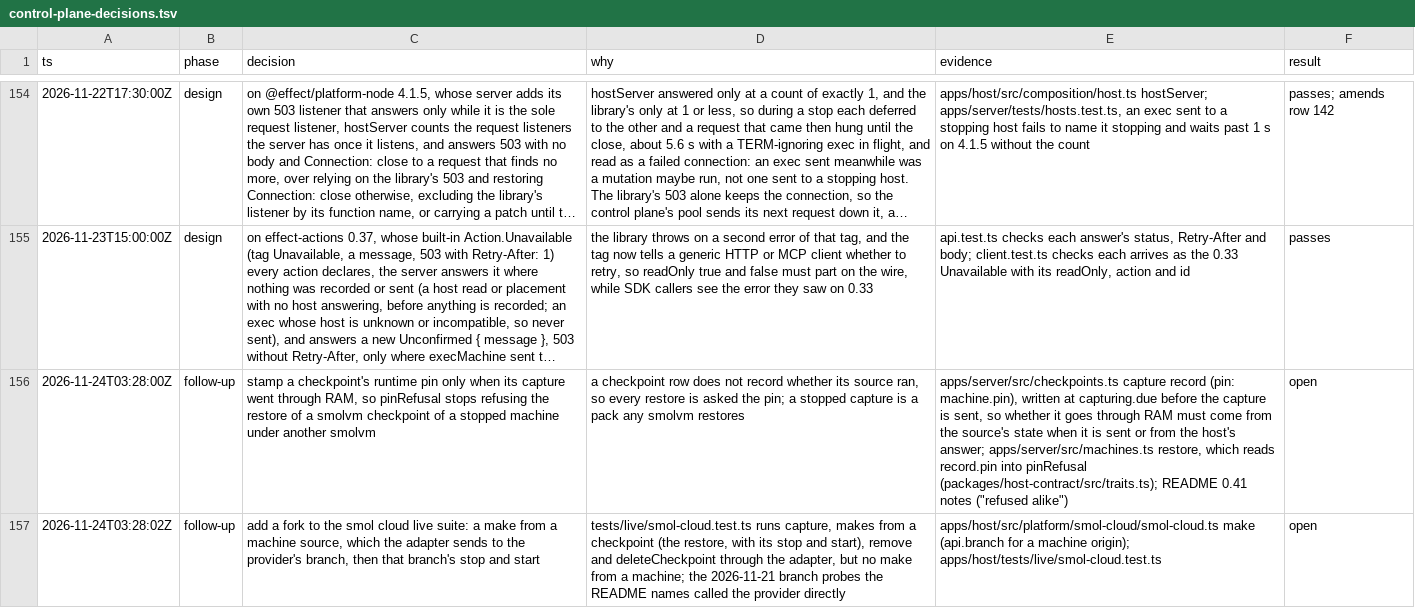
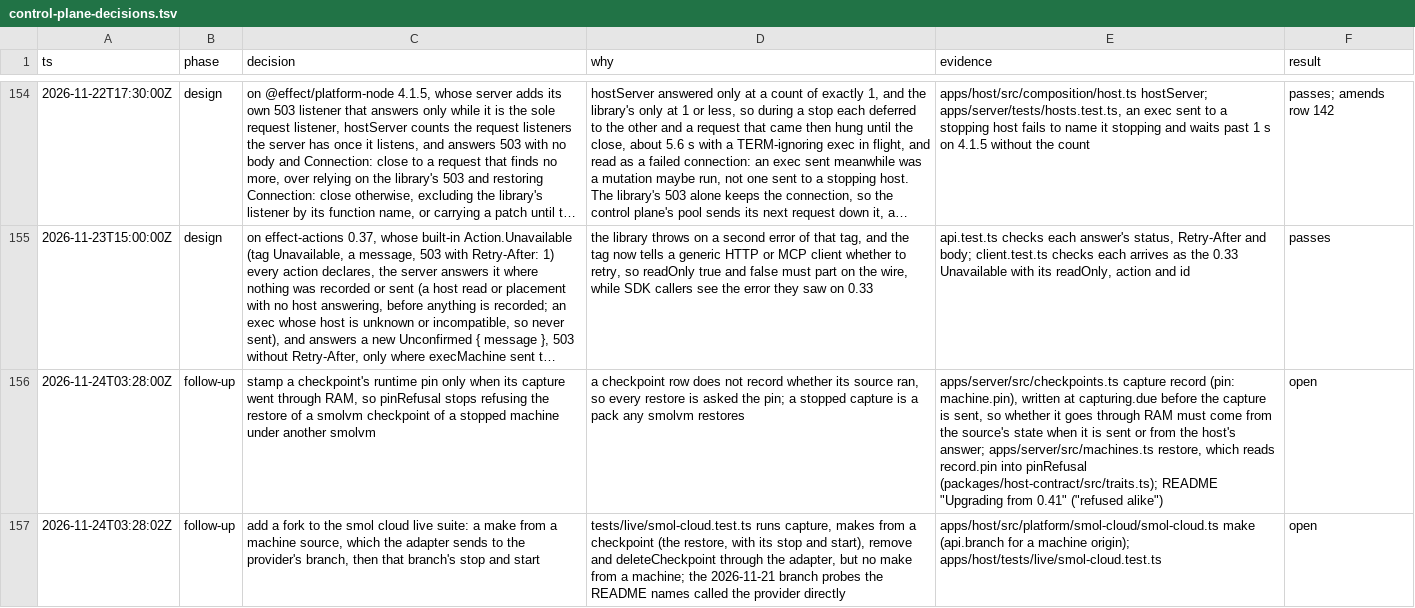
Before and after one commit to gjermundgaraba/clankerbox, a TSV file: docs/design/control-plane-decisions.tsv, drawn as a sheet; only a part is shown, gaps mark what is left out; long unchanged cells end in …; the diff names each change by its address in the sheet, - before the commit and + after, or states it on an @@ line.

Commit message:
List the to-record result among the log's owed work, and name the README section the pin row cites
The owed-work line missed `deviation from note, to record there`, on
four rows of 2026-10-30T19:59:02Z, which a later `closed` row closed
with the `to be tested` rows. The pin row's "README 0.41 notes" is the
"Upgrading from 0.41" section.

Amp-Thread-ID: https://ampcode.com/threads/T-01a20a7d-817d-7075-8b31-a5614c0a6df9
Co-authored-by: Amp <amp@ampcode.com>

```diff
--- a/docs/design/control-plane-decisions.tsv
+++ b/docs/design/control-plane-decisions.tsv
-E156 (evidence): …(packages/host-contract/src/traits.ts); README 0.41 notes ("refused alike")
+E156 (evidence): …(packages/host-contract/src/traits.ts); README "Upgrading from 0.41" ("refused alike")
```
Also changed, not shown: 1 other file.
